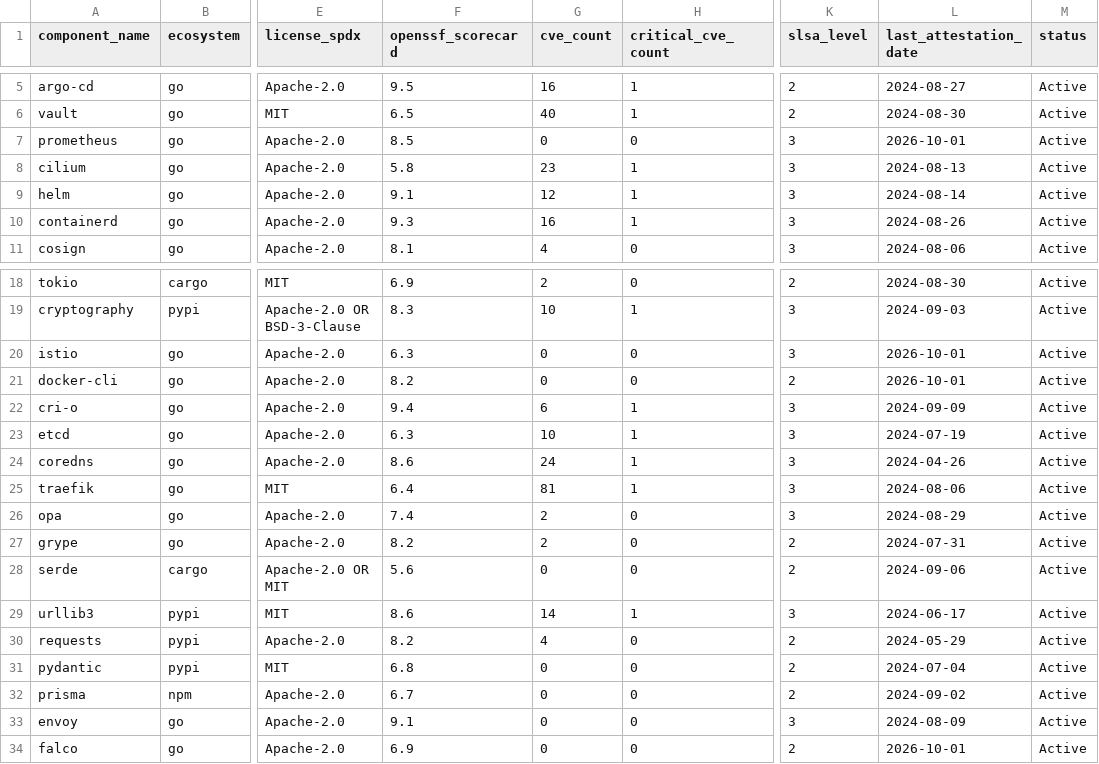
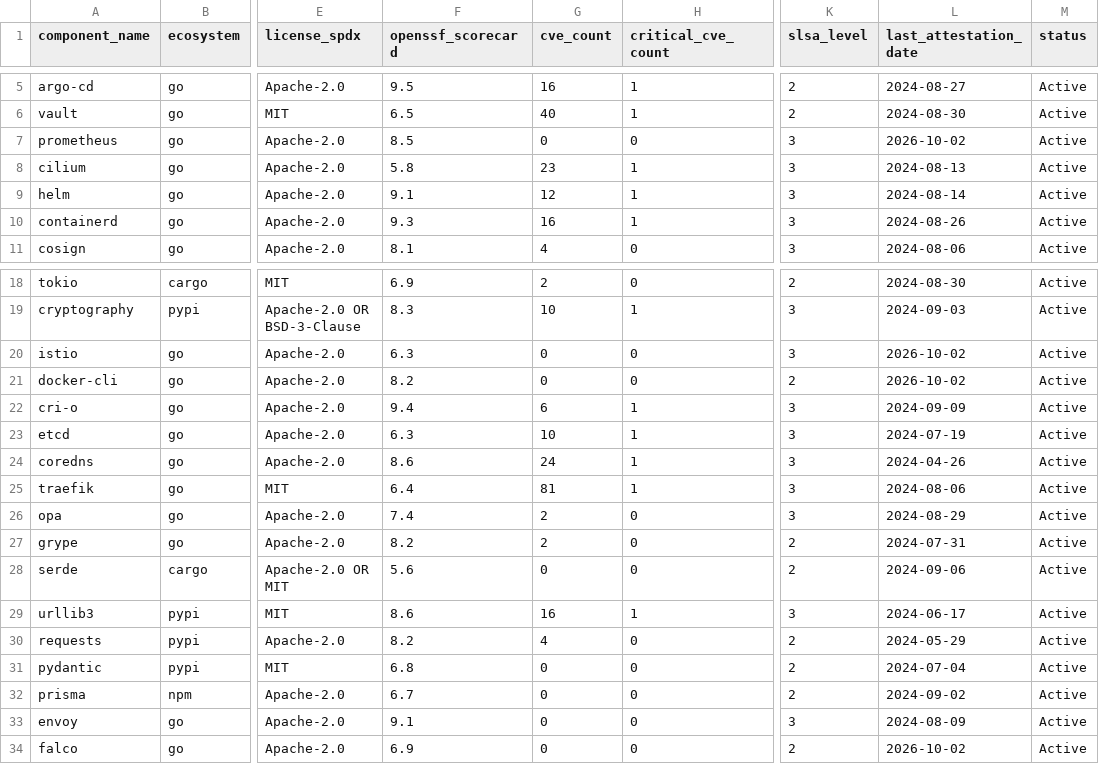
Before and after one commit to Packablock/datalake, a CSV file: supply-chain/runtime-sbom-matrix.csv, drawn as a sheet; only a part is shown, gaps mark what is left out; the diff names each change by its address in the sheet, - before the commit and + after, or states it on an @@ line.

Commit message:
data(supply-chain): sync runtime-sbom-matrix from deps.dev at 2026-10-02T02:00:12Z

```diff
--- a/supply-chain/runtime-sbom-matrix.csv
+++ b/supply-chain/runtime-sbom-matrix.csv
-L7 (last_attestation_date): 2026-10-01
+L7 (last_attestation_date): 2026-10-02
-L20:L21 (last_attestation_date): 2026-10-01
+L20:L21 (last_attestation_date): 2026-10-02
-G29 (cve_count): 14
+G29 (cve_count): 16
-L34 (last_attestation_date): 2026-10-01
+L34 (last_attestation_date): 2026-10-02
```
